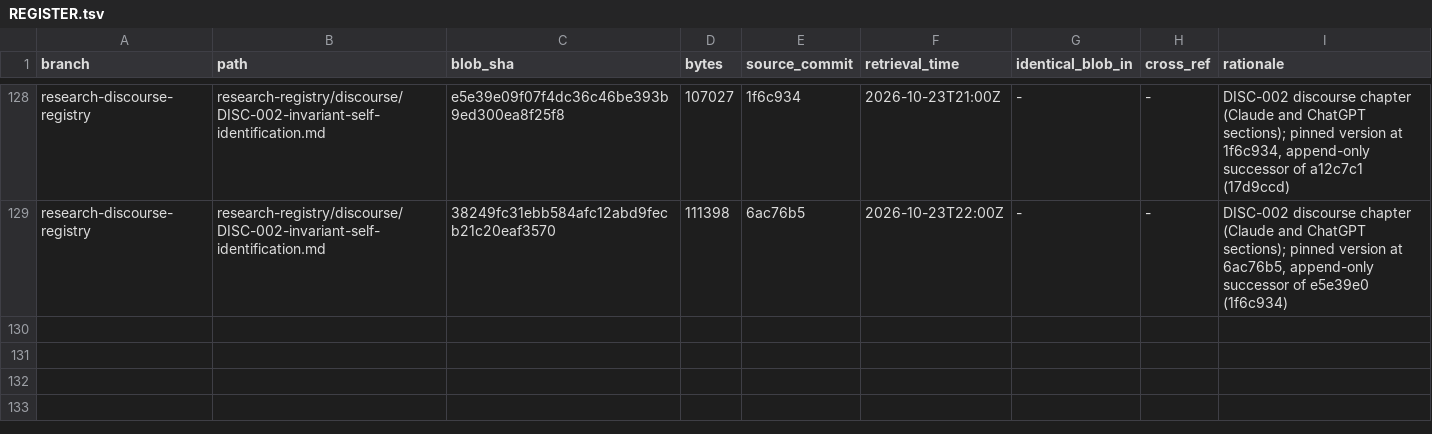
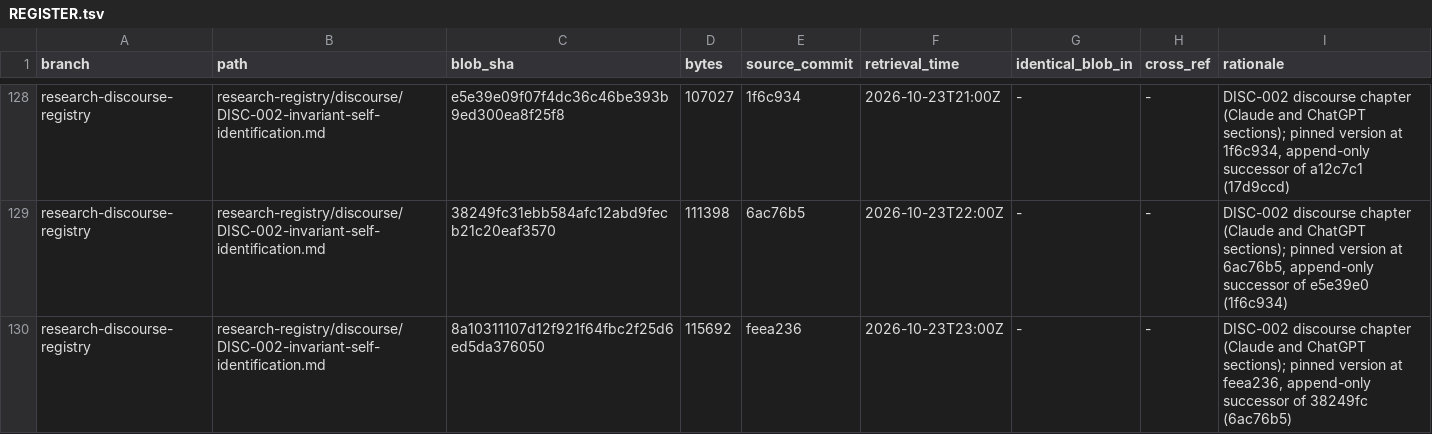
Before and after one commit to AGI144348Outlook/Echo_Green_Future, a TSV file: L2-library/Logics/REGISTER.tsv, drawn as a sheet; only a part is shown, gaps mark what is left out; the diff names each change by its address in the sheet, - before the commit and + after, or states it on an @@ line.

```diff
--- a/L2-library/Logics/REGISTER.tsv
+++ b/L2-library/Logics/REGISTER.tsv
+row 130: research-discourse-registry | research-registry/discourse/DISC-002-invariant-self-identification.md | 8a10311107d12f921f64fbc2f25d6ed5da376050 | 115692 | feea236 | 2026-10-23T23:00Z | - | - | DISC-002 discourse chapter (Claude and ChatGPT sections); pinned version at feea236, append-only successor of 38249fc (6ac76b5)
```
Also changed, not shown: L2-library/Algorithms/REGISTER.tsv, 4 other files.
